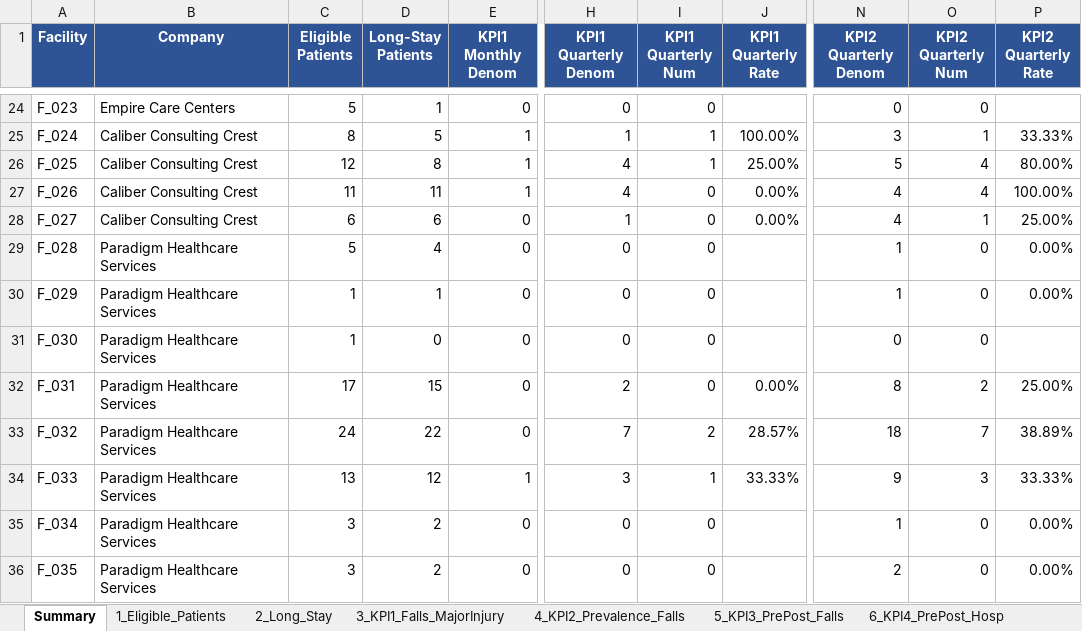
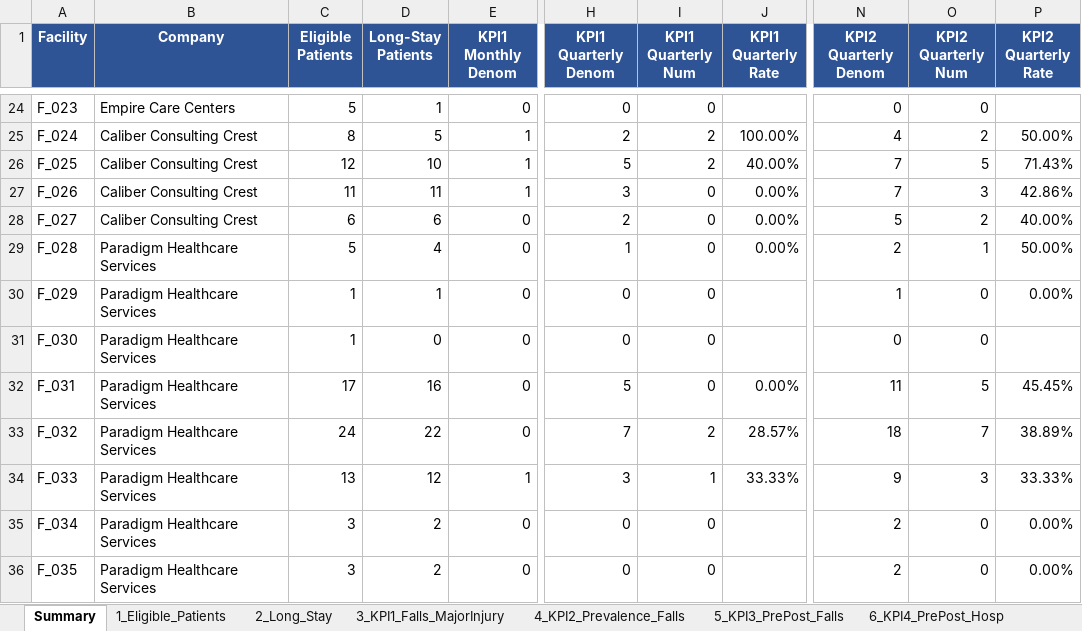
Before and after one commit to anantbairagi/vitaline-kpi-report, an Excel workbook: reports/clinical_kpi_report_2026_01.xlsx, sheet Summary, drawn as a sheet; only a part is shown, gaps mark what is left out; values as stored, in another font and other column widths than the file's, no borders; the diff covers the shown part only; the diff names each change by its address in the sheet, - before the commit and + after, or states it on an @@ line.

```diff
--- a/reports/clinical_kpi_report_2026_01.xlsx (sheet Summary)
+++ b/reports/clinical_kpi_report_2026_01.xlsx (sheet Summary)
-H25 (KPI1 Quarterly Denom): 1
+H25 (KPI1 Quarterly Denom): 2
-I25:I26 (KPI1 Quarterly Num): 1
+I25:I26 (KPI1 Quarterly Num): 2
-N25 (KPI2 Quarterly Denom): 3
+N25 (KPI2 Quarterly Denom): 4
-O25 (KPI2 Quarterly Num): 1
+O25 (KPI2 Quarterly Num): 2
-P25 (KPI2 Quarterly Rate): 33.33%
+P25 (KPI2 Quarterly Rate): 50.00%
-D26 (Long-Stay Patients): 8
+D26 (Long-Stay Patients): 10
-H26 (KPI1 Quarterly Denom): 4
+H26 (KPI1 Quarterly Denom): 5
-J26 (KPI1 Quarterly Rate): 25.00%
+J26 (KPI1 Quarterly Rate): 40.00%
-N26 (KPI2 Quarterly Denom): 5
+N26 (KPI2 Quarterly Denom): 7
-O26 (KPI2 Quarterly Num): 4
+O26 (KPI2 Quarterly Num): 5
-P26 (KPI2 Quarterly Rate): 80.00%
+P26 (KPI2 Quarterly Rate): 71.43%
-H27 (KPI1 Quarterly Denom): 4
+H27 (KPI1 Quarterly Denom): 3
-N27 (KPI2 Quarterly Denom): 4
+N27 (KPI2 Quarterly Denom): 7
-O27 (KPI2 Quarterly Num): 4
+O27 (KPI2 Quarterly Num): 3
-P27 (KPI2 Quarterly Rate): 100.00%
+P27 (KPI2 Quarterly Rate): 42.86%
-H28 (KPI1 Quarterly Denom): 1
+H28 (KPI1 Quarterly Denom): 2
-N28 (KPI2 Quarterly Denom): 4
+N28 (KPI2 Quarterly Denom): 5
-O28 (KPI2 Quarterly Num): 1
+O28 (KPI2 Quarterly Num): 2
-P28 (KPI2 Quarterly Rate): 25.00%
+P28 (KPI2 Quarterly Rate): 40.00%
-H29 (KPI1 Quarterly Denom): 0
+H29 (KPI1 Quarterly Denom): 1
-J29 (KPI1 Quarterly Rate): (empty)
+J29 (KPI1 Quarterly Rate): 0.00%
-N29 (KPI2 Quarterly Denom): 1
+N29 (KPI2 Quarterly Denom): 2
-O29 (KPI2 Quarterly Num): 0
+O29 (KPI2 Quarterly Num): 1
-P29 (KPI2 Quarterly Rate): 0.00%
+P29 (KPI2 Quarterly Rate): 50.00%
-D32 (Long-Stay Patients): 15
+D32 (Long-Stay Patients): 16
-H32 (KPI1 Quarterly Denom): 2
+H32 (KPI1 Quarterly Denom): 5
-N32 (KPI2 Quarterly Denom): 8
+N32 (KPI2 Quarterly Denom): 11
-O32 (KPI2 Quarterly Num): 2
+O32 (KPI2 Quarterly Num): 5
-P32 (KPI2 Quarterly Rate): 25.00%
+P32 (KPI2 Quarterly Rate): 45.45%
-N35 (KPI2 Quarterly Denom): 1
+N35 (KPI2 Quarterly Denom): 2
```
Also changed, not shown: 66 edited cells elsewhere in this sheet, sheet 2_Long_Stay, sheet 3_KPI1_Falls_MajorInjury, sheet 4_KPI2_Prevalence_Falls, sheet 7_Definitions, sheet 5_KPI3_PrePost_Falls, 2 other files.
